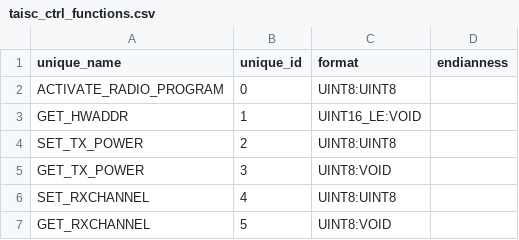
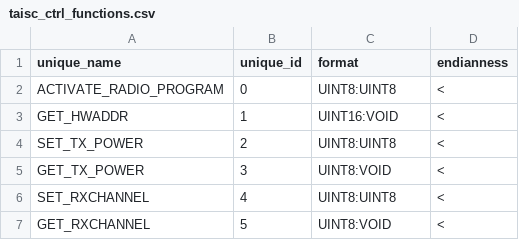
Before and after one commit to wishful-project/examples, a CSV file: contiki/taisc_ctrl_functions.csv, drawn as a sheet.

```diff
--- a/contiki/taisc_ctrl_functions.csv
+++ b/contiki/taisc_ctrl_functions.csv
@@ -1,7 +1,7 @@
 "unique_name","unique_id","format","endianness"
-"ACTIVATE_RADIO_PROGRAM",0,UINT8:UINT8,""
-"GET_HWADDR",1,UINT16_LE:VOID,""
-"SET_TX_POWER",2,UINT8:UINT8,""
-"GET_TX_POWER",3,UINT8:VOID,""
-"SET_RXCHANNEL",4,UINT8:UINT8,""
-"GET_RXCHANNEL",5,UINT8:VOID,""
+"ACTIVATE_RADIO_PROGRAM",0,UINT8:UINT8,"<"
+"GET_HWADDR",1,UINT16:VOID,"<"
+"SET_TX_POWER",2,UINT8:UINT8,"<"
+"GET_TX_POWER",3,UINT8:VOID,"<"
+"SET_RXCHANNEL",4,UINT8:UINT8,"<"
+"GET_RXCHANNEL",5,UINT8:VOID,"<"
```
Also changed, not shown: contiki/rime_ctrl_attributes.csv, contiki/taisc_ctrl_attributes.csv, 1 other file.
